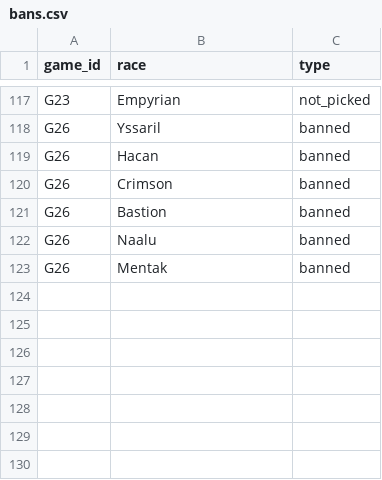
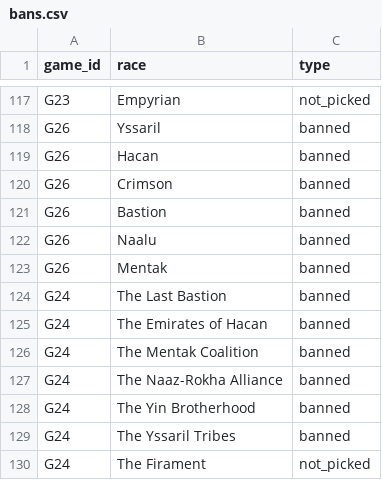
Before and after one commit to hansagif/ti4-reporter, a CSV file: data/bans.csv, drawn as a sheet; only a part is shown, gaps mark what is left out; the diff names each change by its address in the sheet, - before the commit and + after, or states it on an @@ line.

Commit message:
Bans Game 24

```diff
--- a/data/bans.csv
+++ b/data/bans.csv
+row 124: G24 | The Last Bastion | banned
+row 125: G24 | The Emirates of Hacan | banned
+row 126: G24 | The Mentak Coalition | banned
+row 127: G24 | The Naaz-Rokha Alliance | banned
+row 128: G24 | The Yin Brotherhood | banned
+row 129: G24 | The Yssaril Tribes | banned
+row 130: G24 | The Firament | not_picked
```
